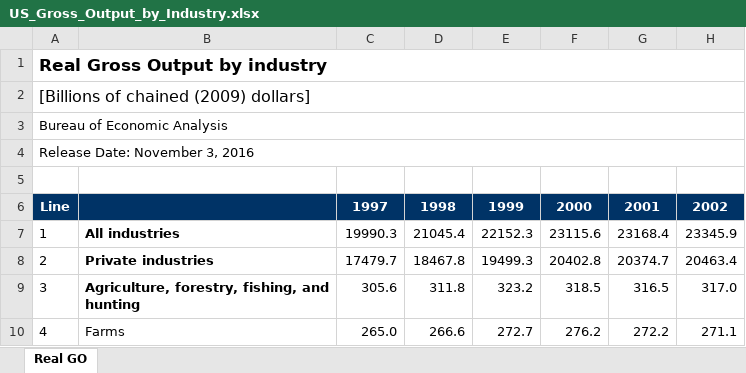
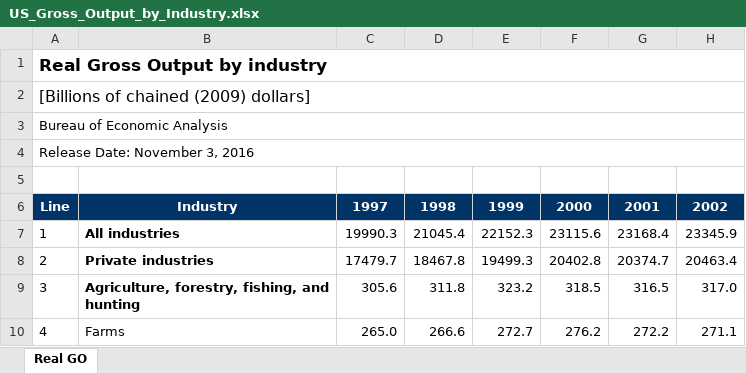
Before and after one commit to arjitpaul/coursera-projects, an Excel workbook: US_Gross_Output_by_Industry.xlsx, sheet Real GO, drawn as a sheet; only a part is shown; values as stored, in another font and other column widths than the file's, no borders; the diff names each change by its address in the sheet, - before the commit and + after, or states it on an @@ line.

Commit message:
Add files via upload

```diff
--- a/US_Gross_Output_by_Industry.xlsx (sheet Real GO)
+++ b/US_Gross_Output_by_Industry.xlsx (sheet Real GO)
-B6: (empty)
+B6: Industry
```
